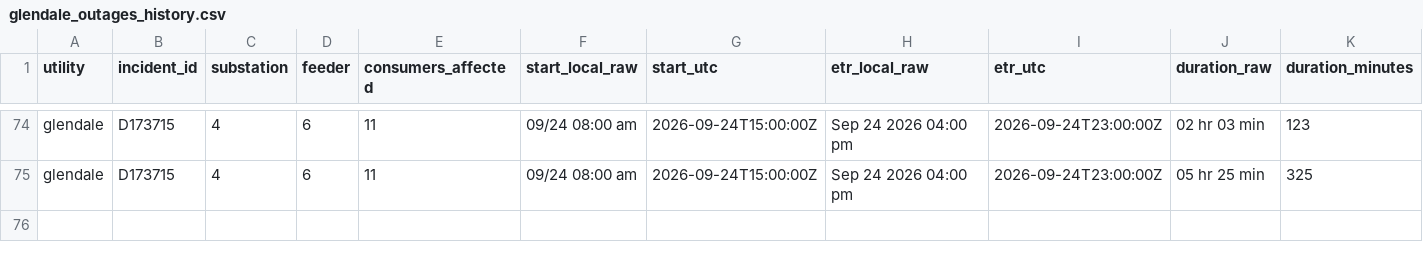
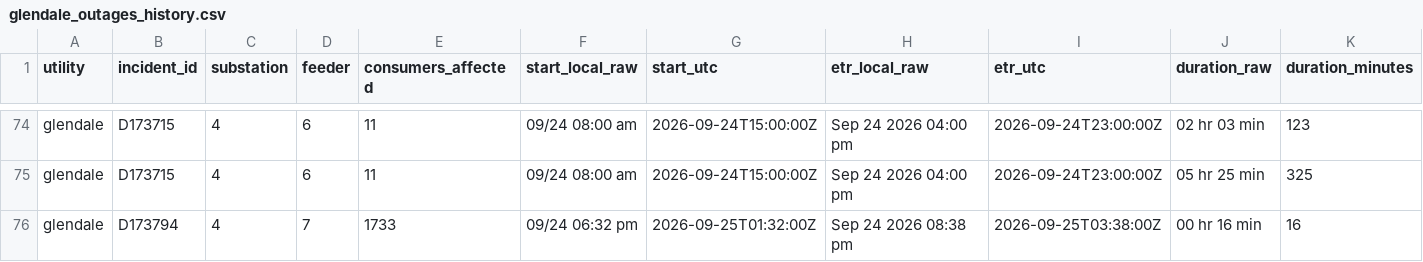
Before and after one commit to danish0305/sce-outage-tracker, a CSV file: glendale/glendale_outages_history.csv, drawn as a sheet; only a part is shown, gaps mark what is left out; rows hold the shown columns only; the diff names each change by its address in the sheet, - before the commit and + after, or states it on an @@ line.

```diff
--- a/glendale/glendale_outages_history.csv
+++ b/glendale/glendale_outages_history.csv
+row 76: glendale | D173794 | 4 | 7 | 1733 | 09/24 06:32 pm | 2026-09-25T01:32:00Z | Sep 24 2026 08:38 pm | 2026-09-25T03:38:00Z | 00 hr 16 min | 16
```
Also changed, not shown: glendale/glendale_outages_latest.csv, la_oc_outages_latest.csv, 7 other files.
